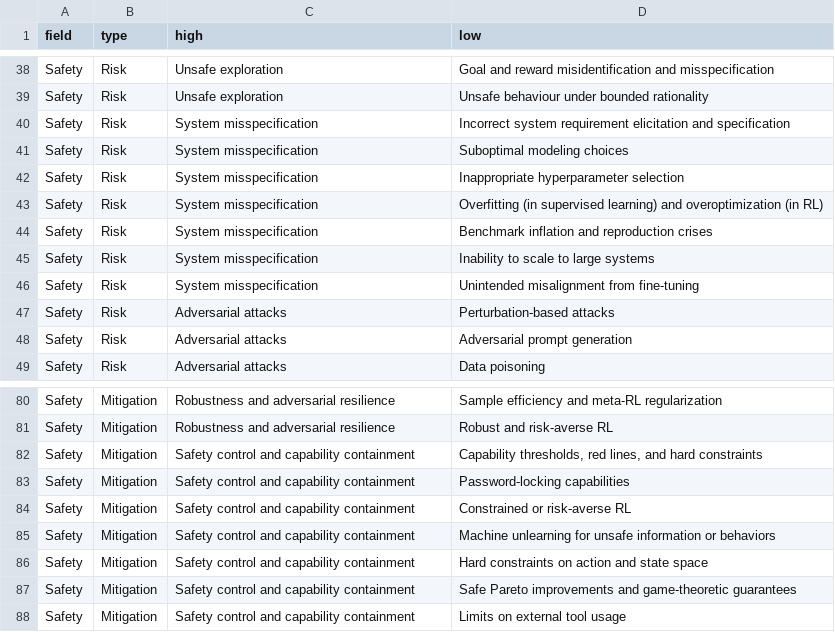
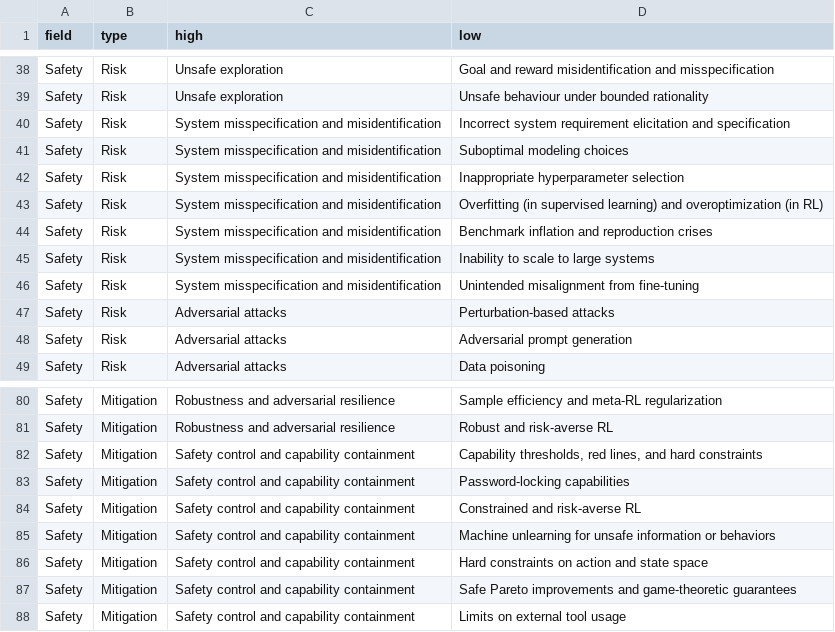
Before and after one commit to gyevnarb/ai-safety-ethics, a CSV file: data/categories.csv, drawn as a sheet; only a part is shown, gaps mark what is left out.

```diff
--- a/data/categories.csv
+++ b/data/categories.csv
@@ -39,9 +39,9 @@ Safety,Risk,Unsafe exploration,Goal and reward misidentification and misspecific
 Safety,Risk,Unsafe exploration,Unsafe behaviour under bounded rationality
-Safety,Risk,System misspecification,Incorrect system requirement elicitation and specification
-Safety,Risk,System misspecification,Suboptimal modeling choices
-Safety,Risk,System misspecification,Inappropriate hyperparameter selection
-Safety,Risk,System misspecification,Overfitting  (in supervised learning) and overoptimization (in RL)
-Safety,Risk,System misspecification,Benchmark inflation and reproduction crises
-Safety,Risk,System misspecification,Inability to scale to large systems
-Safety,Risk,System misspecification,Unintended misalignment from fine-tuning
+Safety,Risk,System misspecification and misidentification,Incorrect system requirement elicitation and specification
+Safety,Risk,System misspecification and misidentification,Suboptimal modeling choices
+Safety,Risk,System misspecification and misidentification,Inappropriate hyperparameter selection
+Safety,Risk,System misspecification and misidentification,Overfitting  (in supervised learning) and overoptimization (in RL)
+Safety,Risk,System misspecification and misidentification,Benchmark inflation and reproduction crises
+Safety,Risk,System misspecification and misidentification,Inability to scale to large systems
+Safety,Risk,System misspecification and misidentification,Unintended misalignment from fine-tuning
 Safety,Risk,Adversarial attacks,Perturbation-based attacks
@@ -83,3 +83,3 @@ Safety,Mitigation,Safety control and capability containment,"Capability threshol
 Safety,Mitigation,Safety control and capability containment,Password-locking capabilities
-Safety,Mitigation,Safety control and capability containment,Constrained or risk-averse RL
+Safety,Mitigation,Safety control and capability containment,Constrained and risk-averse RL
 Safety,Mitigation,Safety control and capability containment,Machine unlearning for unsafe information or behaviors
```
Also changed, not shown: 4 other files.
